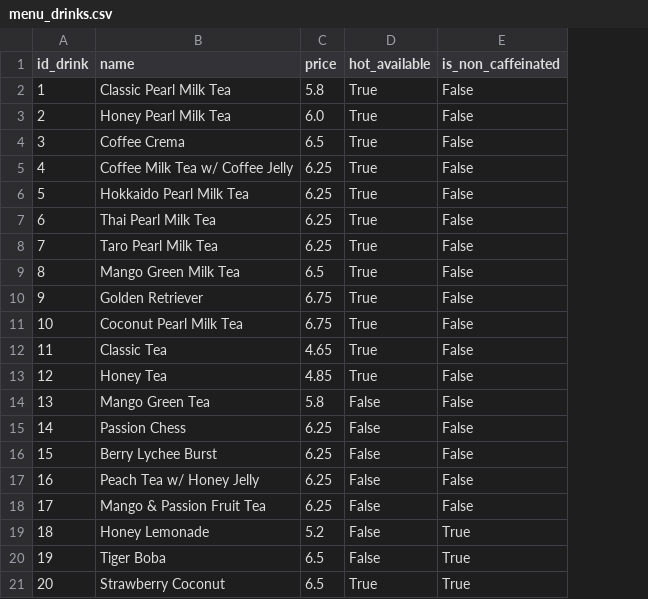
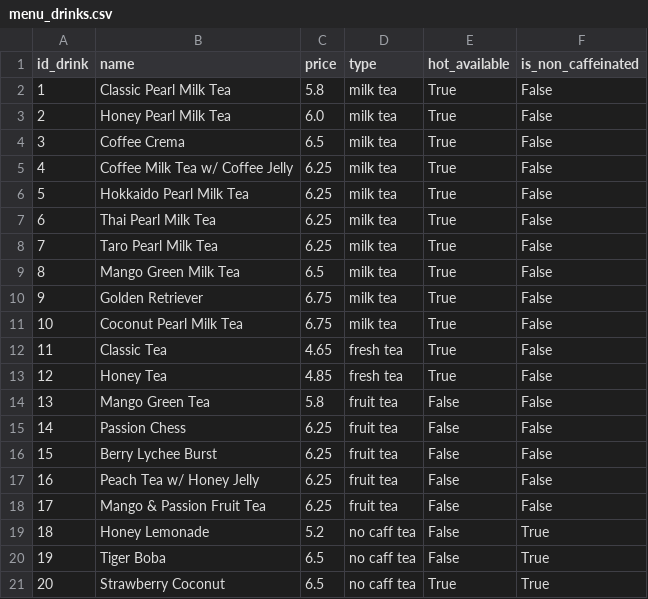
Before and after one commit to CSCE-331-Fall-2026-901-912/squad_94_project_2, a CSV file: database_sql/csv_data/menu_drinks.csv, drawn as a sheet; the diff names each change by its address in the sheet, - before the commit and + after, or states it on an @@ line.

Commit message:
added functionality so that drinks and toppings could be added to the database and the changes would get reflected in the cashier view

```diff
--- a/database_sql/csv_data/menu_drinks.csv
+++ b/database_sql/csv_data/menu_drinks.csv
+column D (type), rows 2-21: milk tea | milk tea | milk tea | milk tea | milk tea | milk tea | milk tea | milk tea | milk tea | milk tea | fresh tea | fresh tea | fruit tea | fruit tea | fruit tea | fruit tea | fruit tea | no caff tea | no caff tea | no caff tea
```
Also changed, not shown: 5 other files.
